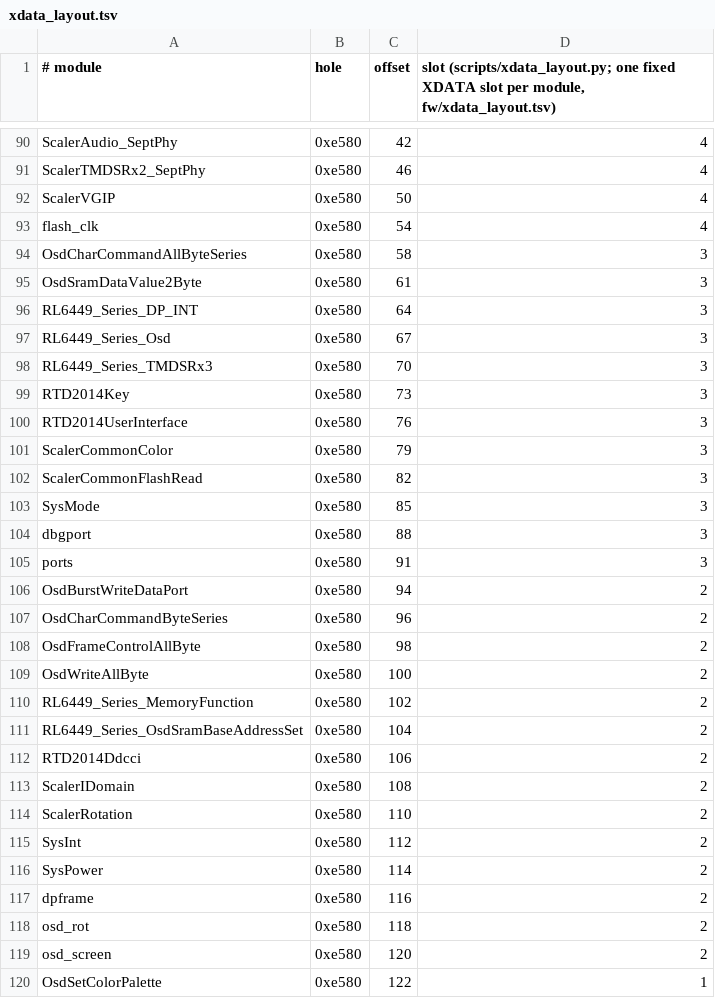
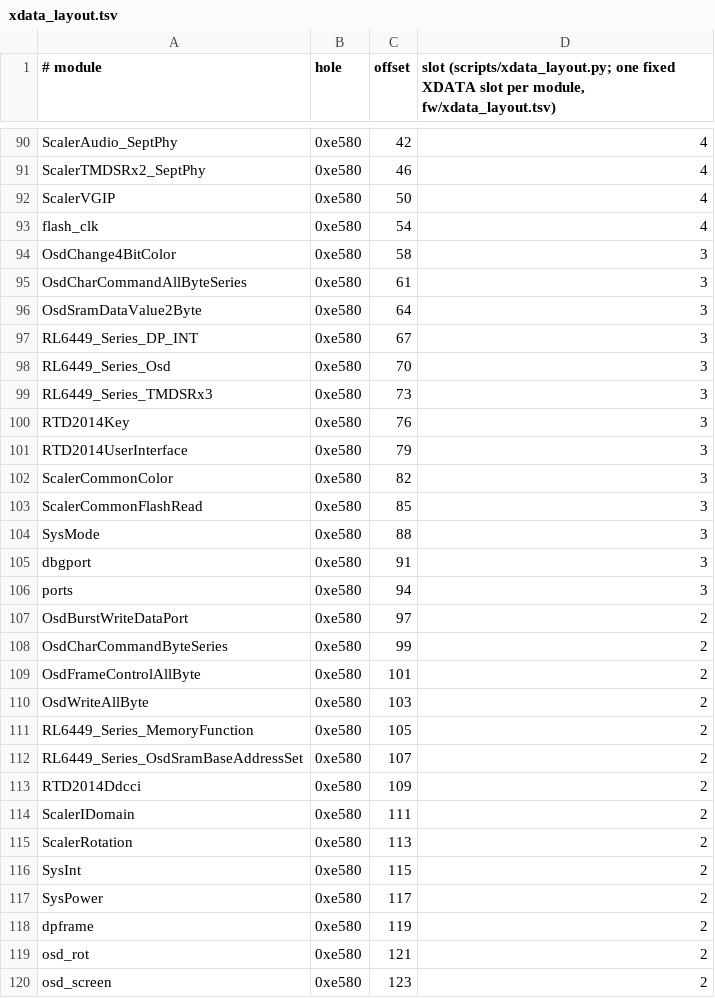
Before and after one commit to awto-au/awto-ddc, a TSV file: fw/xdata_layout.tsv, drawn as a sheet; only a part is shown, gaps mark what is left out; the diff covers the shown part only.

```diff
--- a/fw/xdata_layout.tsv
+++ b/fw/xdata_layout.tsv
@@ -93,28 +93,28 @@ ScalerVGIP	0xe580	50	4
 flash_clk	0xe580	54	4
-OsdCharCommandAllByteSeries	0xe580	58	3
-OsdSramDataValue2Byte	0xe580	61	3
-RL6449_Series_DP_INT	0xe580	64	3
-RL6449_Series_Osd	0xe580	67	3
-RL6449_Series_TMDSRx3	0xe580	70	3
-RTD2014Key	0xe580	73	3
-RTD2014UserInterface	0xe580	76	3
-ScalerCommonColor	0xe580	79	3
-ScalerCommonFlashRead	0xe580	82	3
-SysMode	0xe580	85	3
-dbgport	0xe580	88	3
-ports	0xe580	91	3
-OsdBurstWriteDataPort	0xe580	94	2
-OsdCharCommandByteSeries	0xe580	96	2
-OsdFrameControlAllByte	0xe580	98	2
-OsdWriteAllByte	0xe580	100	2
-RL6449_Series_MemoryFunction	0xe580	102	2
-RL6449_Series_OsdSramBaseAddressSet	0xe580	104	2
-RTD2014Ddcci	0xe580	106	2
-ScalerIDomain	0xe580	108	2
-ScalerRotation	0xe580	110	2
-SysInt	0xe580	112	2
-SysPower	0xe580	114	2
-dpframe	0xe580	116	2
-osd_rot	0xe580	118	2
-osd_screen	0xe580	120	2
-OsdSetColorPalette	0xe580	122	1
+OsdChange4BitColor	0xe580	58	3
+OsdCharCommandAllByteSeries	0xe580	61	3
+OsdSramDataValue2Byte	0xe580	64	3
+RL6449_Series_DP_INT	0xe580	67	3
+RL6449_Series_Osd	0xe580	70	3
+RL6449_Series_TMDSRx3	0xe580	73	3
+RTD2014Key	0xe580	76	3
+RTD2014UserInterface	0xe580	79	3
+ScalerCommonColor	0xe580	82	3
+ScalerCommonFlashRead	0xe580	85	3
+SysMode	0xe580	88	3
+dbgport	0xe580	91	3
+ports	0xe580	94	3
+OsdBurstWriteDataPort	0xe580	97	2
+OsdCharCommandByteSeries	0xe580	99	2
+OsdFrameControlAllByte	0xe580	101	2
+OsdWriteAllByte	0xe580	103	2
+RL6449_Series_MemoryFunction	0xe580	105	2
+RL6449_Series_OsdSramBaseAddressSet	0xe580	107	2
+RTD2014Ddcci	0xe580	109	2
+ScalerIDomain	0xe580	111	2
+ScalerRotation	0xe580	113	2
+SysInt	0xe580	115	2
+SysPower	0xe580	117	2
+dpframe	0xe580	119	2
+osd_rot	0xe580	121	2
+osd_screen	0xe580	123	2
```
Also changed, not shown: 2 added rows, 2 removed rows and 20 edited cells elsewhere in this file, 3 other files.
